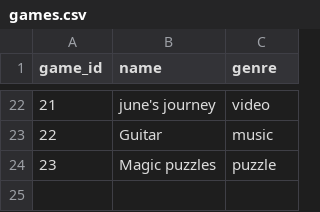
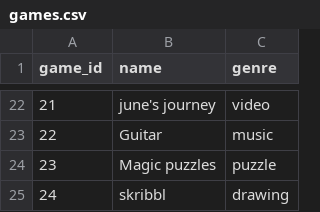
Before and after one commit to methasha20250805/game, a CSV file: games.csv, drawn as a sheet; only a part is shown, gaps mark what is left out.

Commit message:
add games

```diff
--- a/games.csv
+++ b/games.csv
@@ -24 +24,2 @@ game_id,name,genre
 23,Magic puzzles,puzzle
+24,skribbl,drawing
```
